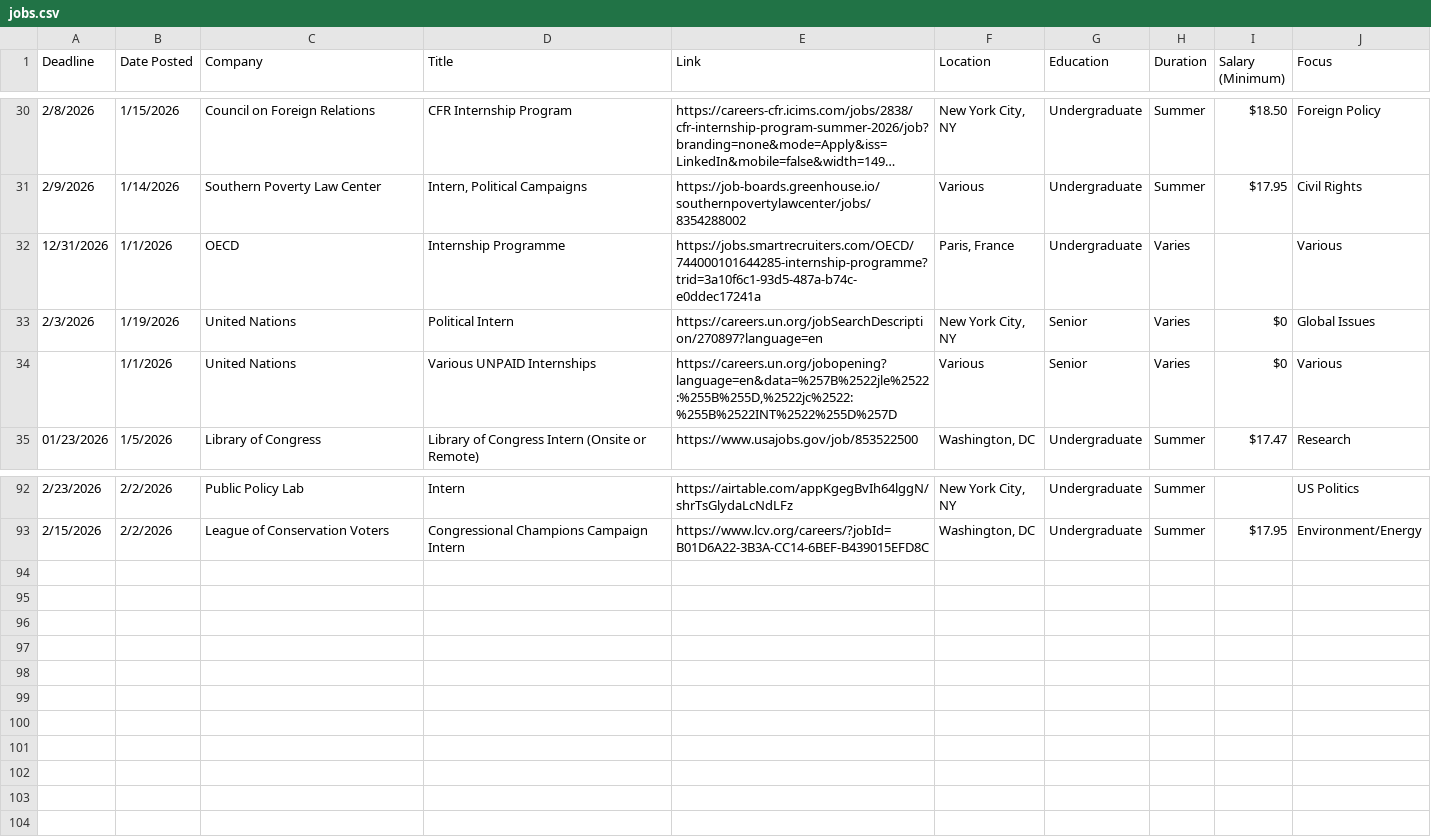
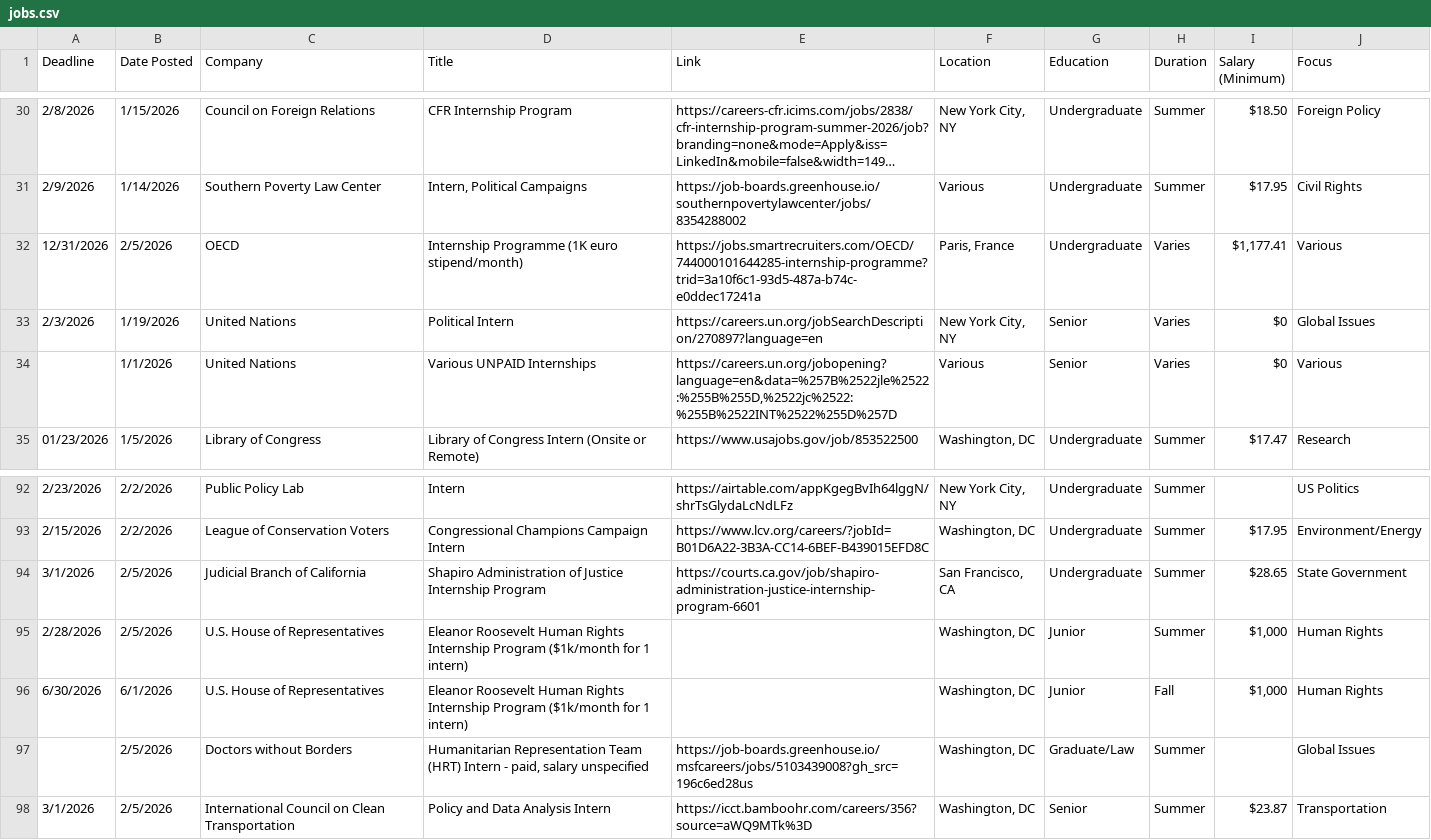
Before and after one commit to biancaschutz/greatergoodinternships, a CSV file: jobs.csv, drawn as a sheet; only a part is shown, gaps mark what is left out; long unchanged cells end in ….

```diff
--- a/jobs.csv
+++ b/jobs.csv
@@ -31,3 +31,3 @@ Deadline,Date Posted,Company,Title,Link,Location,Education,Duration,Salary (Mini
 2/9/2026,1/14/2026,Southern Poverty Law Center,"Intern, Political Campaigns",https://job-boards.greenhouse.io/southernpovertylawcenter/jobs/8354288002,Various,Undergraduate,Summer,$17.95,Civil Rights
-12/31/2026,1/1/2026,OECD,Internship Programme,https://jobs.smartrecruiters.com/OECD/744000101644285-internship-programme?trid=3a10f6c1-93d5-487a-b74c-e0ddec17241a,"Paris, France",Undergraduate,Varies,,Various
+12/31/2026,2/5/2026,OECD,Internship Programme (1K euro stipend/month),https://jobs.smartrecruiters.com/OECD/744000101644285-internship-programme?trid=3a10f6c1-93d5-487a-b74c-e0ddec17241a,"Paris, France",Undergraduate,Varies,"$1,177.41",Various
 2/3/2026,1/19/2026,United Nations,Political Intern,https://careers.un.org/jobSearchDescription/270897?language=en,"New York City, NY",Senior,Varies,$0,Global Issues
@@ -93 +93,6 @@ Deadline,Date Posted,Company,Title,Link,Location,Education,Duration,Salary (Mini
 2/15/2026,2/2/2026,League of Conservation Voters,Congressional Champions Campaign Intern,https://www.lcv.org/careers/?jobId=B01D6A22-3B3A-CC14-6BEF-B439015EFD8C,"Washington, DC",Undergraduate,Summer,$17.95,Environment/Energy
+3/1/2026,2/5/2026,Judicial Branch of California,Shapiro Administration of Justice Internship Program,https://courts.ca.gov/job/shapiro-administration-justice-internship-program-6601,"San Francisco, CA",Undergraduate,Summer,$28.65,State Government
+2/28/2026,2/5/2026,U.S. House of Representatives,Eleanor Roosevelt Human Rights Internship Program ($1k/month for 1 intern),,"Washington, DC",Junior,Summer,"$1,000",Human Rights
+6/30/2026,6/1/2026,U.S. House of Representatives,Eleanor Roosevelt Human Rights Internship Program ($1k/month for 1 intern),,"Washington, DC",Junior,Fall,"$1,000",Human Rights
+,2/5/2026,Doctors without Borders,"Humanitarian Representation Team (HRT) Intern - paid, salary unspecified",https://job-boards.greenhouse.io/msfcareers/jobs/5103439008?gh_src=196c6ed28us,"Washington, DC",Graduate/Law,Summer,,Global Issues
+3/1/2026,2/5/2026,International Council on Clean Transportation,Policy and Data Analysis Intern,https://icct.bamboohr.com/careers/356?source=aWQ9MTk%3D,"Washington, DC",Senior,Summer,$23.87,Transportation
```
Also changed, not shown: 1 other file.
